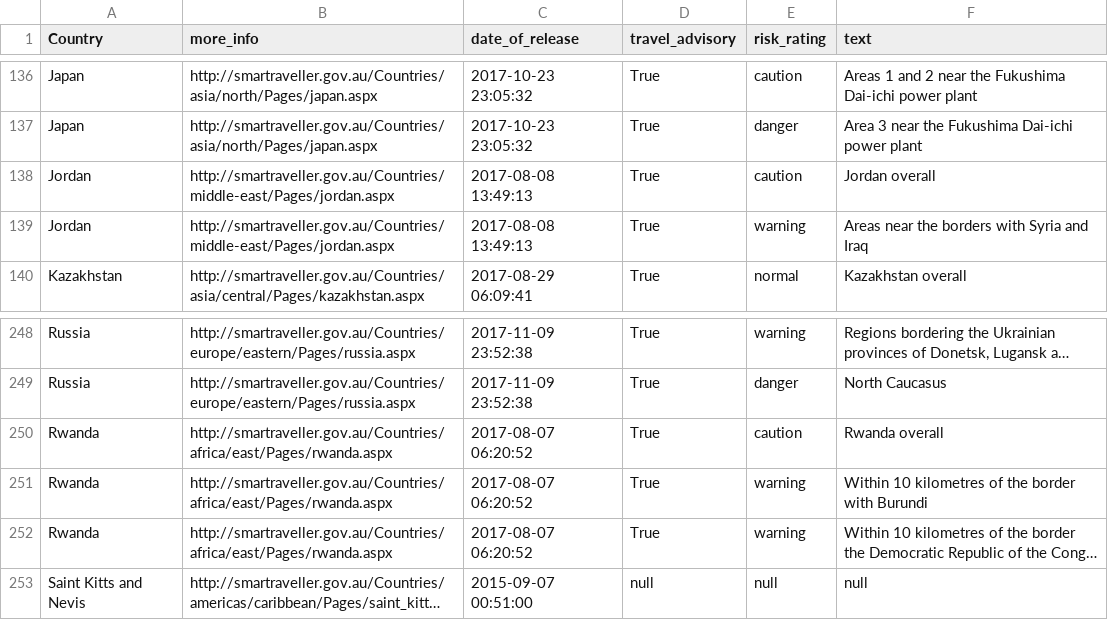
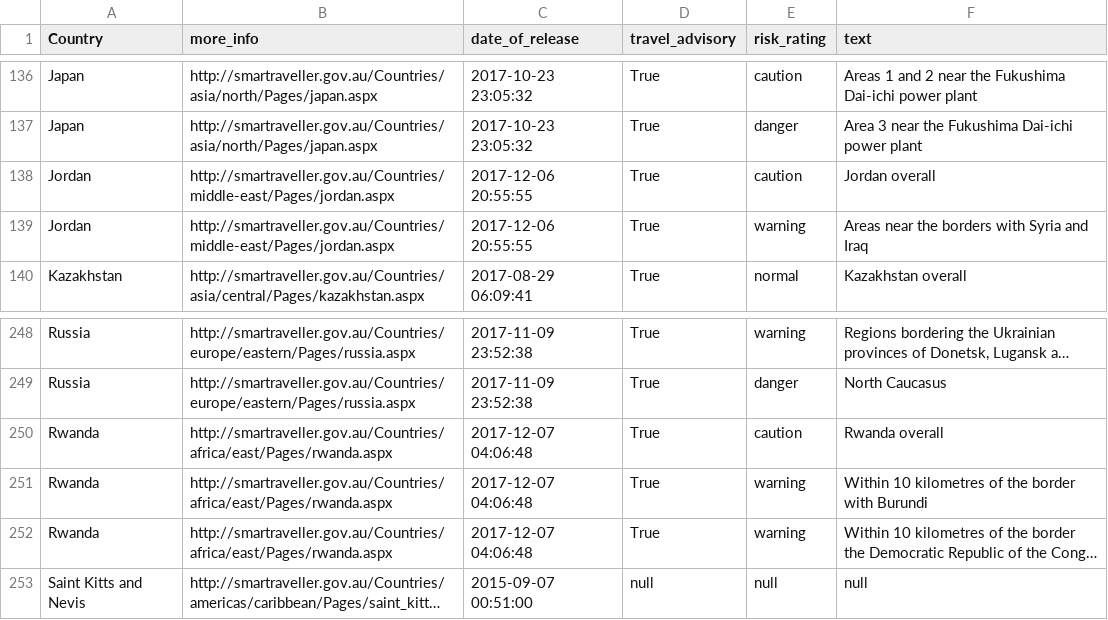
Before and after one commit to secops4thewin/smartraveller, a CSV file: smartraveller.csv, drawn as a sheet; only a part is shown, gaps mark what is left out; long unchanged cells end in …; the diff names each change by its address in the sheet, - before the commit and + after, or states it on an @@ line.

Commit message:
Update 2017_12_07__04_20_01

```diff
--- a/smartraveller.csv
+++ b/smartraveller.csv
-C138:C139 (date_of_release): 2017-08-08 13:49:13
+C138:C139 (date_of_release): 2017-12-06 20:55:55
-C250:C252 (date_of_release): 2017-08-07 06:20:52
+C250:C252 (date_of_release): 2017-12-07 04:06:48
```
